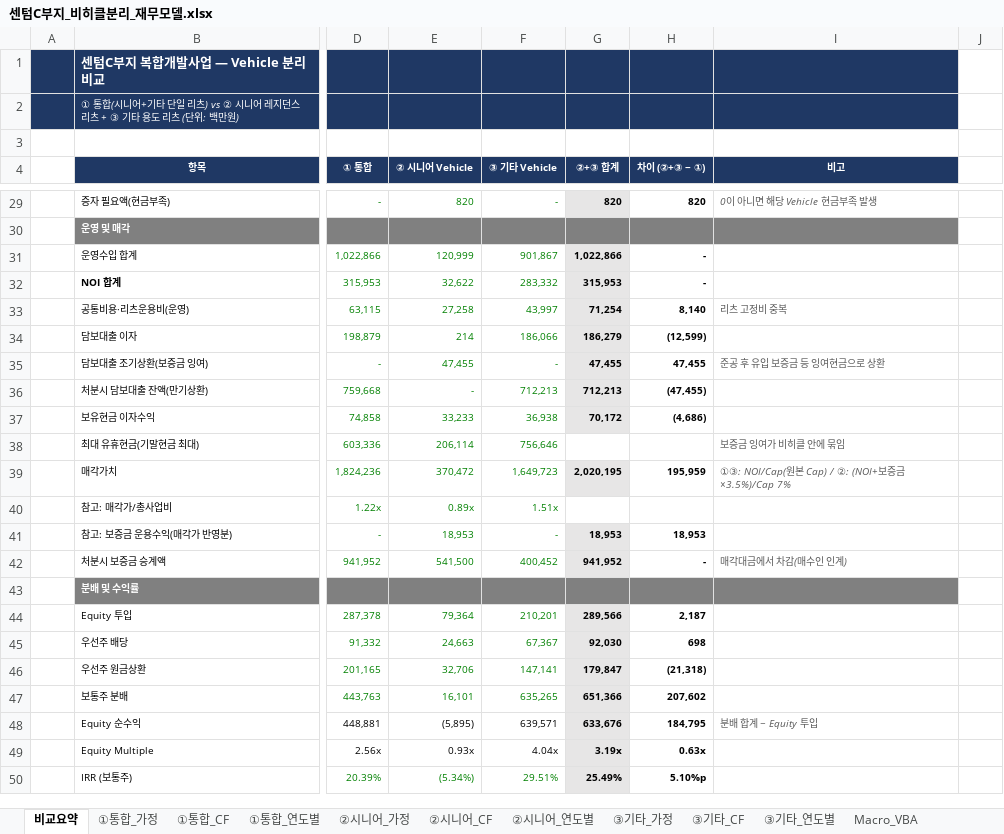
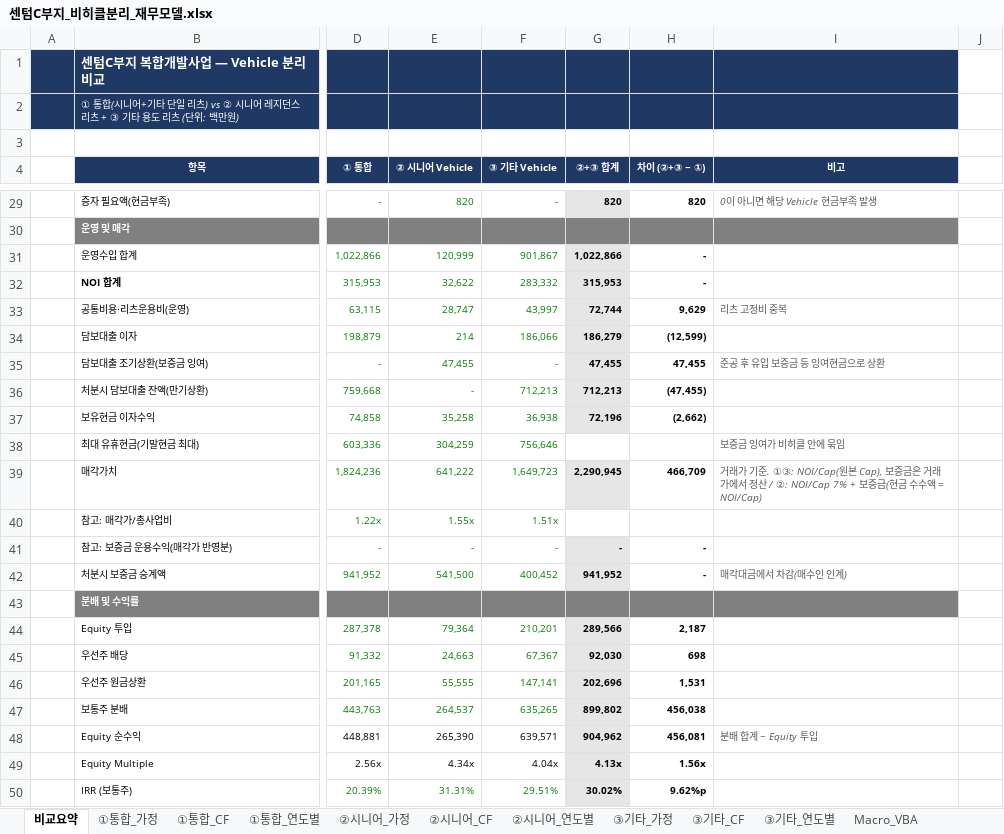
Before and after one commit to ukyung8822/test1, an Excel workbook: 센텀C부지_비히클분리_재무모델.xlsx, sheet 비교요약, drawn as a sheet; only a part is shown, gaps mark what is left out; values as stored, in another font and other column widths than the file's, no borders; the diff covers the shown part only; the diff names each change by its address in the sheet, - before the commit and + after, or states it on an @@ line.

```diff
--- a/센텀C부지_비히클분리_재무모델.xlsx (sheet 비교요약)
+++ b/센텀C부지_비히클분리_재무모델.xlsx (sheet 비교요약)
-E33 (② 시니어 Vehicle): 27,258
+E33 (② 시니어 Vehicle): 28,747
-G33 (②+③ 합계): 71,254
+G33 (②+③ 합계): 72,744
-H33 (차이 (②+③ − ①)): 8,140
+H33 (차이 (②+③ − ①)): 9,629
-E37 (② 시니어 Vehicle): 33,233
+E37 (② 시니어 Vehicle): 35,258
-G37 (②+③ 합계): 70,172
+G37 (②+③ 합계): 72,196
-H37 (차이 (②+③ − ①)): (4,686)
+H37 (차이 (②+③ − ①)): (2,662)
-E38 (② 시니어 Vehicle): 206,114
+E38 (② 시니어 Vehicle): 304,259
-E39 (② 시니어 Vehicle): 370,472
+E39 (② 시니어 Vehicle): 641,222
-G39 (②+③ 합계): 2,020,195
+G39 (②+③ 합계): 2,290,945
-H39 (차이 (②+③ − ①)): 195,959
+H39 (차이 (②+③ − ①)): 466,709
-I39 (비고): ①③: NOI/Cap(원본 Cap) / ②: (NOI+보증금×3.5%)/Cap 7%
+I39 (비고): 거래가 기준. ①③: NOI/Cap(원본 Cap), 보증금은 거래가에서 정산 / ②: NOI/Cap 7% + 보증금(현금 수수액 = NOI/Cap)
-E40 (② 시니어 Vehicle): 0.89x
+E40 (② 시니어 Vehicle): 1.55x
-E41 (② 시니어 Vehicle): 18,953
+E41 (② 시니어 Vehicle): -
-G41 (②+③ 합계): 18,953
+G41 (②+③ 합계): -
-H41 (차이 (②+③ − ①)): 18,953
+H41 (차이 (②+③ − ①)): -
-E46 (② 시니어 Vehicle): 32,706
+E46 (② 시니어 Vehicle): 55,555
-G46 (②+③ 합계): 179,847
+G46 (②+③ 합계): 202,696
-H46 (차이 (②+③ − ①)): (21,318)
+H46 (차이 (②+③ − ①)): 1,531
-E47 (② 시니어 Vehicle): 16,101
+E47 (② 시니어 Vehicle): 264,537
-G47 (②+③ 합계): 651,366
+G47 (②+③ 합계): 899,802
-H47 (차이 (②+③ − ①)): 207,602
+H47 (차이 (②+③ − ①)): 456,038
-E48 (② 시니어 Vehicle): (5,895)
+E48 (② 시니어 Vehicle): 265,390
-G48 (②+③ 합계): 633,676
+G48 (②+③ 합계): 904,962
-H48 (차이 (②+③ − ①)): 184,795
+H48 (차이 (②+③ − ①)): 456,081
-E49 (② 시니어 Vehicle): 0.93x
+E49 (② 시니어 Vehicle): 4.34x
-G49 (②+③ 합계): 3.19x
+G49 (②+③ 합계): 4.13x
-H49 (차이 (②+③ − ①)): 0.63x
+H49 (차이 (②+③ − ①)): 1.56x
-E50 (② 시니어 Vehicle): (5.34%)
+E50 (② 시니어 Vehicle): 31.31%
-G50 (②+③ 합계): 25.49%
+G50 (②+③ 합계): 30.02%
-H50 (차이 (②+③ − ①)): 5.10%p
+H50 (차이 (②+③ − ①)): 9.62%p
```
Also changed, not shown: 9 edited cells elsewhere in this sheet, sheet ②시니어_CF, sheet ②시니어_가정, sheet ②시니어_연도별, sheet ③기타_가정, sheet ①통합_가정, formulas that keep their value.
